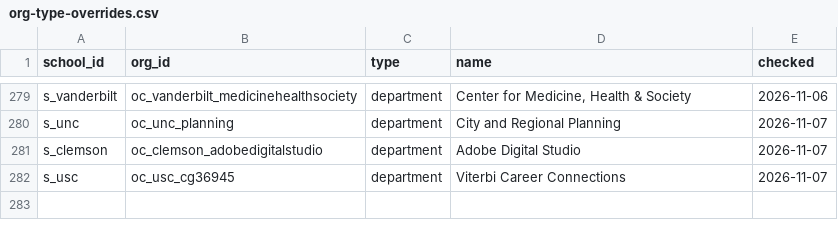
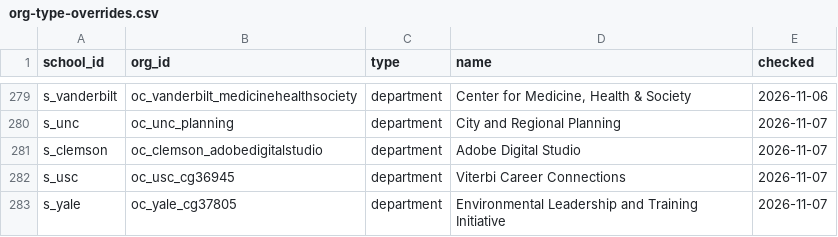
Before and after one commit to chaeyeon573/lumi, a CSV file: server/data/org-type-overrides.csv, drawn as a sheet; only a part is shown, gaps mark what is left out; the diff names each change by its address in the sheet, - before the commit and + after, or states it on an @@ line.

```diff
--- a/server/data/org-type-overrides.csv
+++ b/server/data/org-type-overrides.csv
+row 283: s_yale | oc_yale_cg37805 | department | Environmental Leadership and Training Initiative | 2026-11-07
```
Also changed, not shown: 25 other files.
